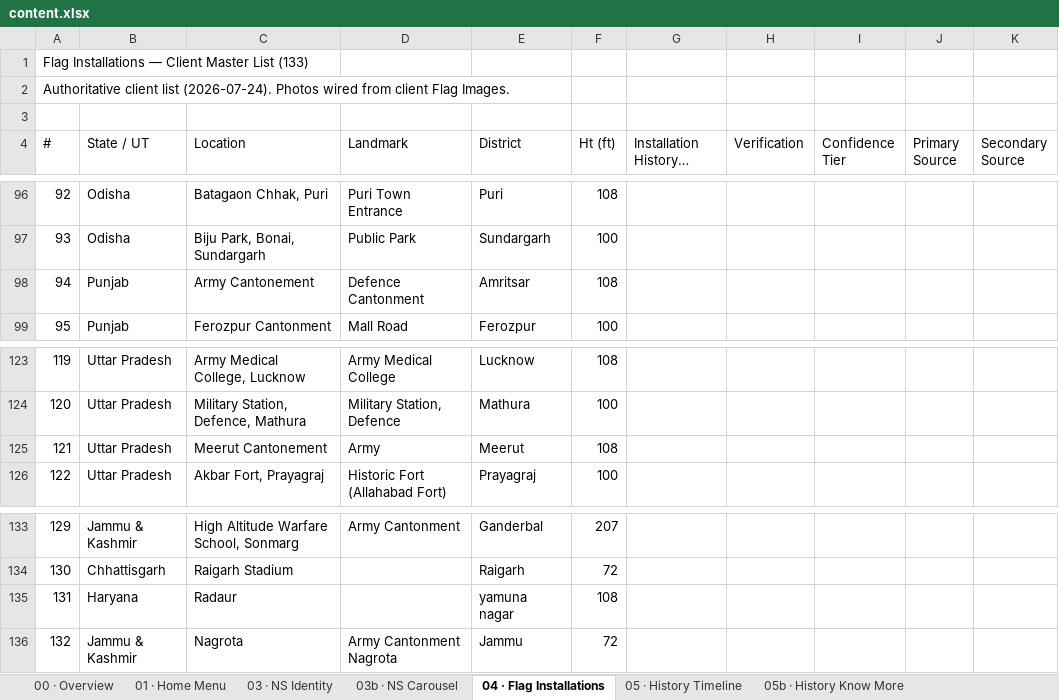
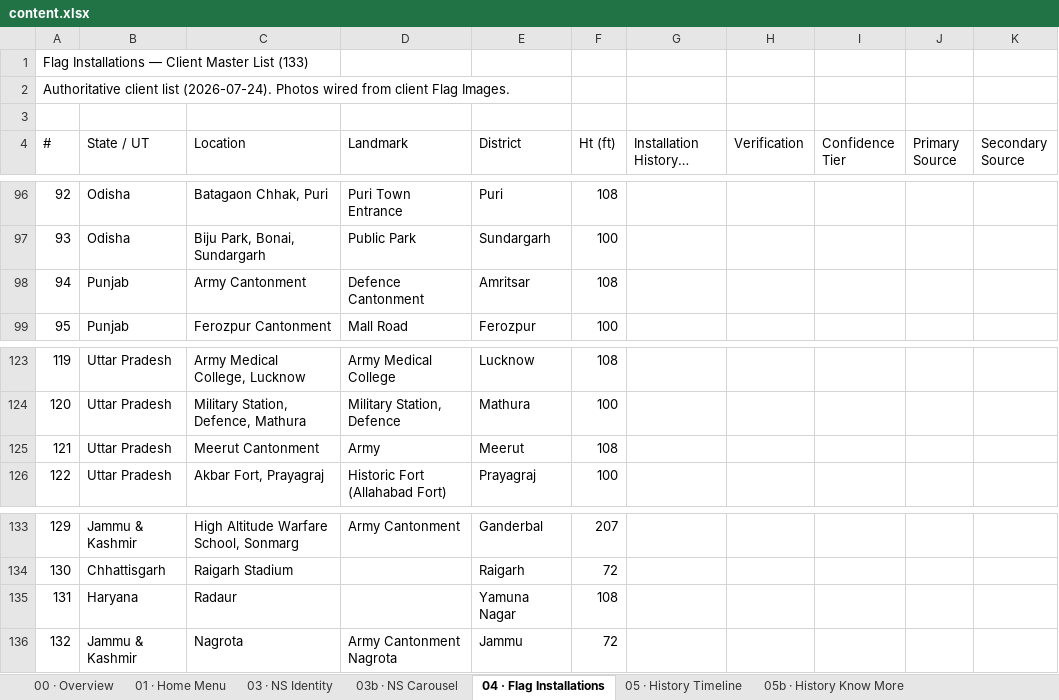
Before and after one commit to ayushsuletiya/flag-foundation-kiosk, an Excel workbook: data/content.xlsx, sheet 04 · Flag Installations, drawn as a sheet; only a part is shown, gaps mark what is left out; long unchanged cells end in …; values as stored, in another font and other column widths than the file's, no borders; the diff names each change by its address in the sheet, - before the commit and + after, or states it on an @@ line.

```diff
--- a/data/content.xlsx (sheet 04 · Flag Installations)
+++ b/data/content.xlsx (sheet 04 · Flag Installations)
-C98 (Location): Army Cantonement
+C98 (Location): Army Cantonment
-C125 (Location): Meerut Cantonement
+C125 (Location): Meerut Cantonment
-E135 (District): yamuna nagar
+E135 (District): Yamuna Nagar
```
Also changed, not shown: sheet 03 · NS Identity, 17 other files.
